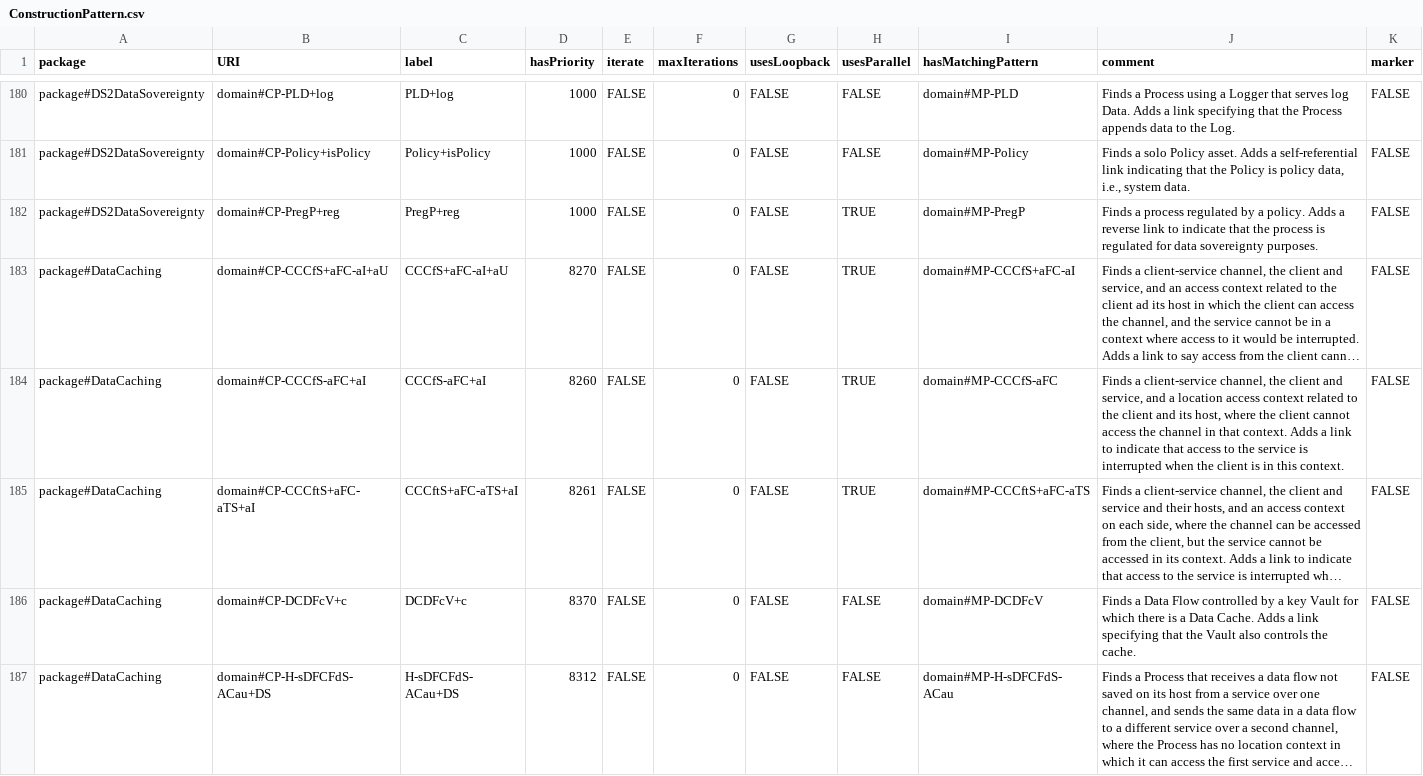
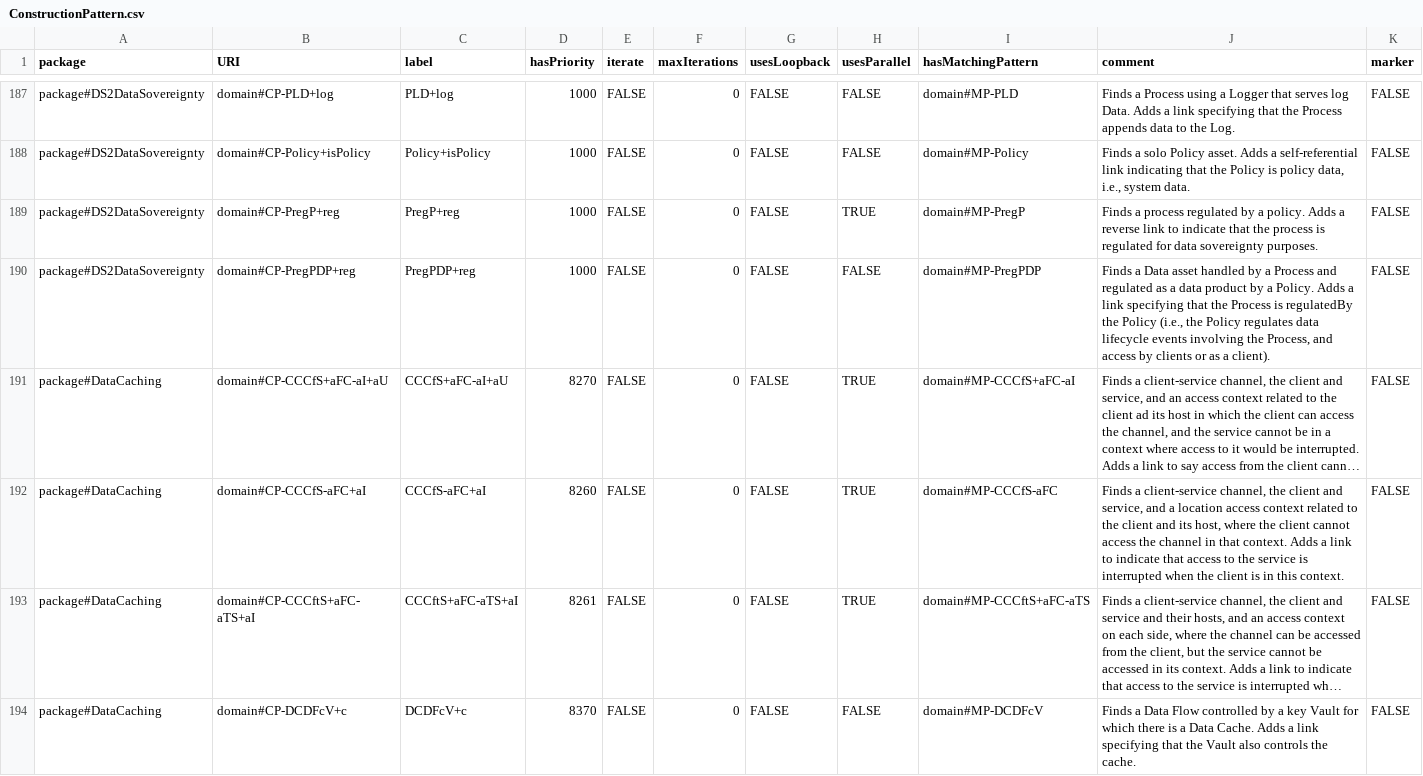
Before and after one commit to Spyderisk/domain-network, a CSV file: csv/ConstructionPattern.csv, drawn as a sheet; only a part is shown, gaps mark what is left out; the shorter side is filled out with more unchanged rows; long unchanged cells end in …; the diff covers the shown part only; the diff names each change by its address in the sheet, - before the commit and + after, or states it on an @@ line.

Commit message:
Issue #292: added a Policy-regulatesProduct-Data relationship so users can specify regulation by a policy in a way they may find more natural.

```diff
--- a/csv/ConstructionPattern.csv
+++ b/csv/ConstructionPattern.csv
+row 190: package#DS2DataSovereignty | domain#CP-PregPDP+reg | PregPDP+reg | 1000 | FALSE | 0 | FALSE | FALSE | domain#MP-PregPDP | Finds a Data asset handled by a Process and regulated as a data product by a Policy. Adds a link specifying that the Process is regulatedBy the Policy (i.e., the Policy regulates data lifecycle events involving the Process, and access by clients or as a client). | FALSE
```
Also changed, not shown: 7 added rows and 21 edited cells elsewhere in this file, csv/ConstructionSuccessor.csv, csv/MatchingPattern.csv, 11 other files.
